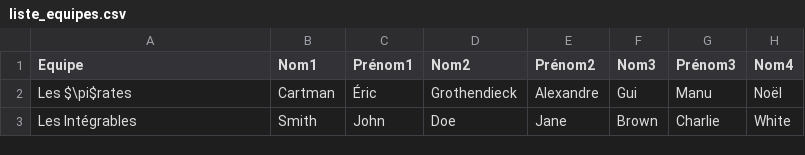
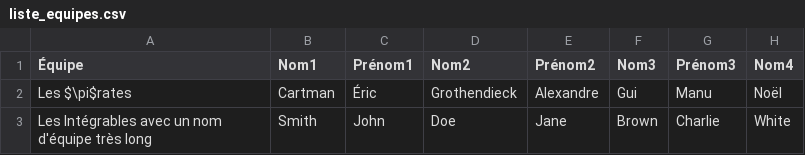
Before and after one commit to thomas-saigre/TFJM-generator, a CSV file: template/liste_equipes.csv, drawn as a sheet; only a part is shown; the diff names each change by its address in the sheet, - before the commit and + after, or states it on an @@ line.

```diff
--- a/template/liste_equipes.csv
+++ b/template/liste_equipes.csv
-A1: Equipe
+A1: Équipe
-A3 (Équipe): Les Intégrables
+A3 (Équipe): Les Intégrables avec un nom d'équipe très long
```
Also changed, not shown: csv/participants.csv, template/participants.csv, 4 other files.
